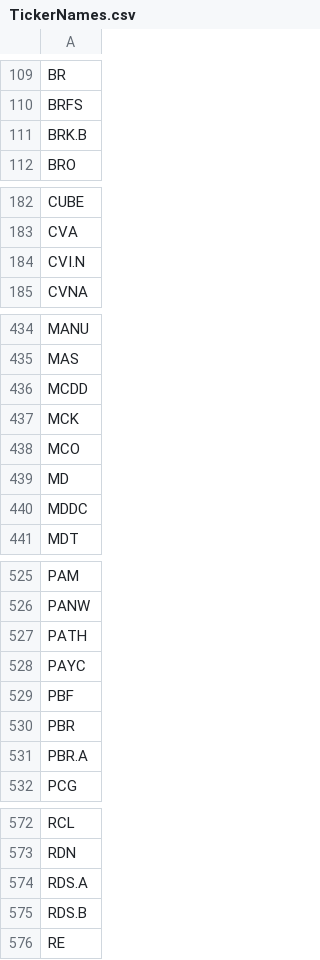
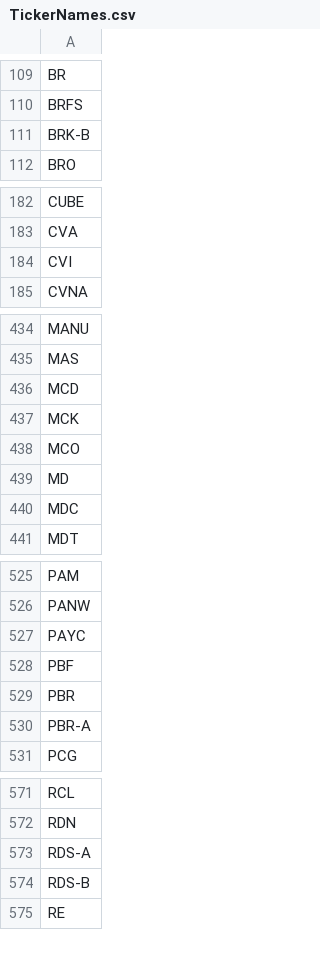
Before and after one commit to marcus-neo/TradoBot, a CSV file: src/tradobot/StockTickers/TickerNames.csv, drawn as a sheet; only a part is shown, gaps mark what is left out; the diff covers the shown part only.

```diff
--- a/src/tradobot/StockTickers/TickerNames.csv
+++ b/src/tradobot/StockTickers/TickerNames.csv
@@ -110,3 +110,3 @@ BR
 BRFS
-BRK.B
+BRK-B
 BRO
@@ -183,3 +183,3 @@ CUBE
 CVA
-CVI.N
+CVI
 CVNA
@@ -435,3 +435,3 @@ MANU
 MAS
-MCDD
+MCD
 MCK
@@ -439,3 +439,3 @@ MCO
 MD
-MDDC
+MDC
 MDT
@@ -526,3 +526,2 @@ PAM
 PANW
-PATH
 PAYC
@@ -530,3 +529,3 @@ PBF
 PBR
-PBR.A
+PBR-A
 PCG
@@ -573,4 +572,4 @@ RCL
 RDN
-RDS.A
-RDS.B
+RDS-A
+RDS-B
 RE
```
Also changed, not shown: 6 removed rows and 10 edited cells elsewhere in this file, 14 other files.
